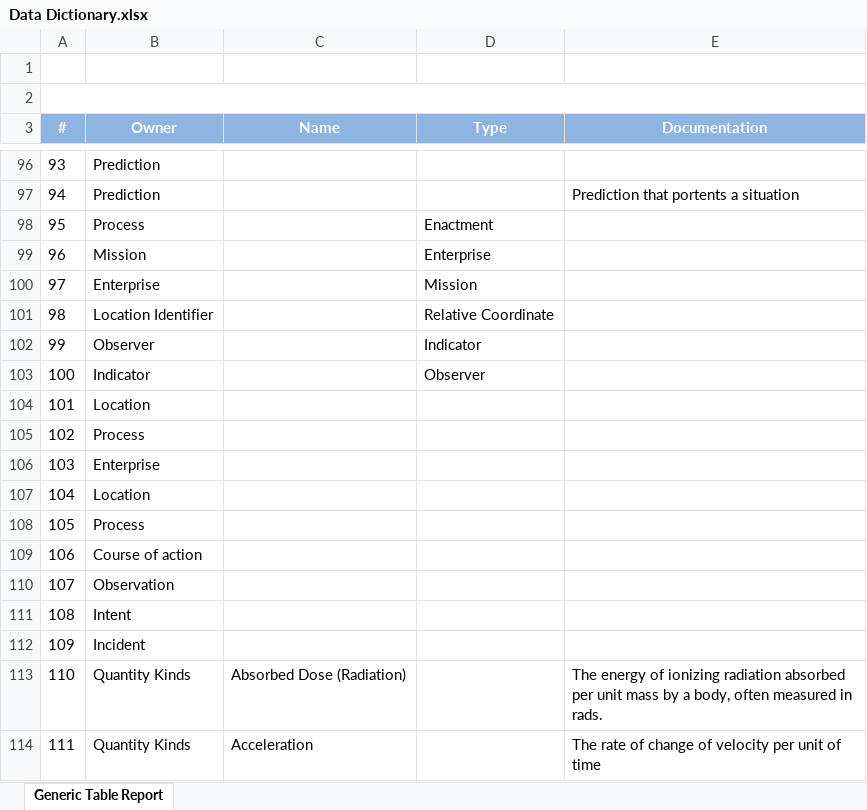
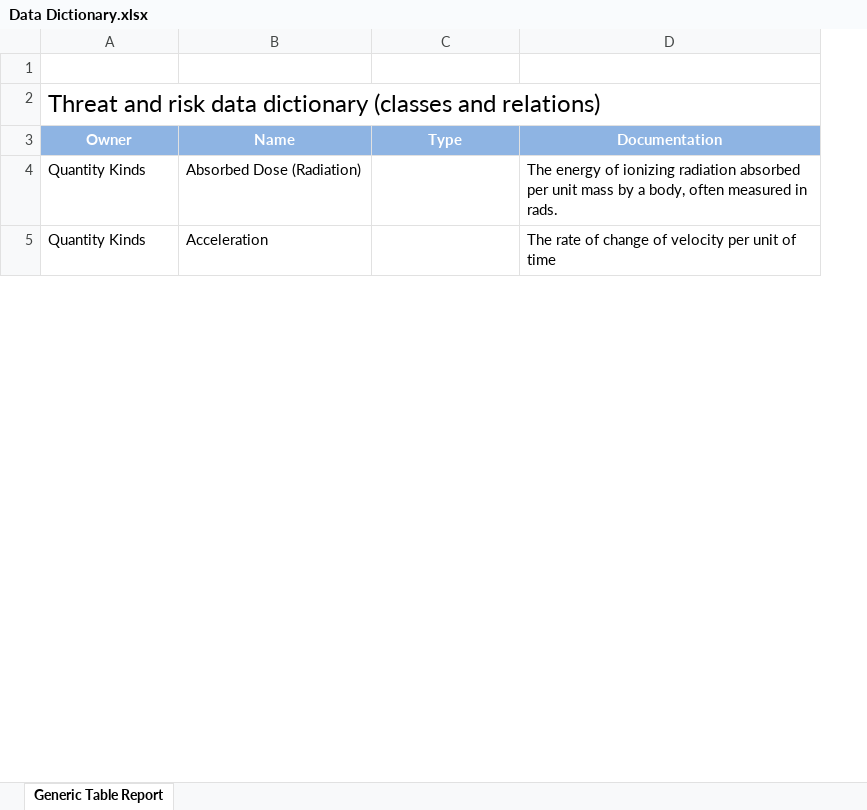
Before and after one commit to omg-threat-modeling/phase1, an Excel workbook: Submission/ArtifactsInProcess/Data Dictionary.xlsx, sheet Generic Table Report, drawn as a sheet; only a part is shown, gaps mark what is left out; values as stored, in another font and other column widths than the file's, no borders; removed rows and columns are numbered as before the commit, all else as after; the diff covers the shown part only; the diff names each change by its address in the sheet, - before the commit and + after, or states it on an @@ line.

```diff
--- a/Submission/ArtifactsInProcess/Data Dictionary.xlsx (sheet Generic Table Report)
+++ b/Submission/ArtifactsInProcess/Data Dictionary.xlsx (sheet Generic Table Report)
-column A (#), rows 113-114: 110 | 111
-A2 (Owner): (empty)
+A2 (Owner): Threat and risk data dictionary (classes and relations)
+A2:D2 merged
-row 96: 93 | Prediction
-row 97: 94 | Prediction |  |  | Prediction that portents a situation
-row 98: 95 | Process |  | Enactment
-row 99: 96 | Mission |  | Enterprise
-row 100: 97 | Enterprise |  | Mission
-row 101: 98 | Location Identifier |  | Relative Coordinate
-row 102: 99 | Observer |  | Indicator
-row 103: 100 | Indicator |  | Observer
-row 104: 101 | Location
-row 105: 102 | Process
-row 106: 103 | Enterprise
-row 107: 104 | Location
-row 108: 105 | Process
-row 109: 106 | Course of action
-row 110: 107 | Observation
-row 111: 108 | Intent
-row 112: 109 | Incident
```
Also changed, not shown: 1 added row, 93 removed rows and 3 edited cells elsewhere in this sheet, Submission/ArtifactsInProcess/Threat & Risk Classes.xlsx, 4 other files.
